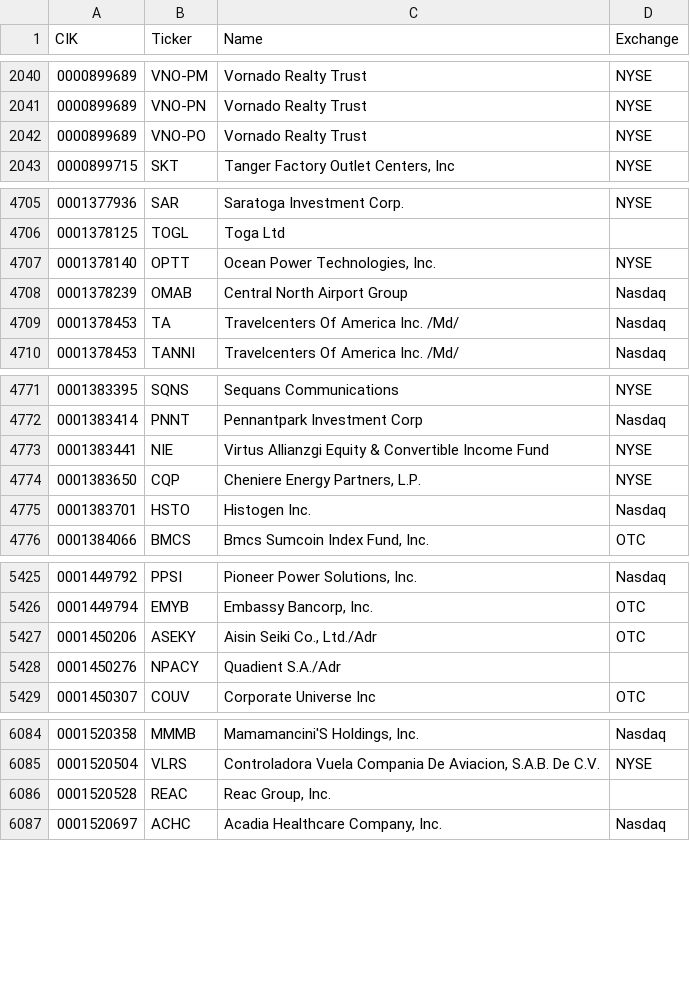
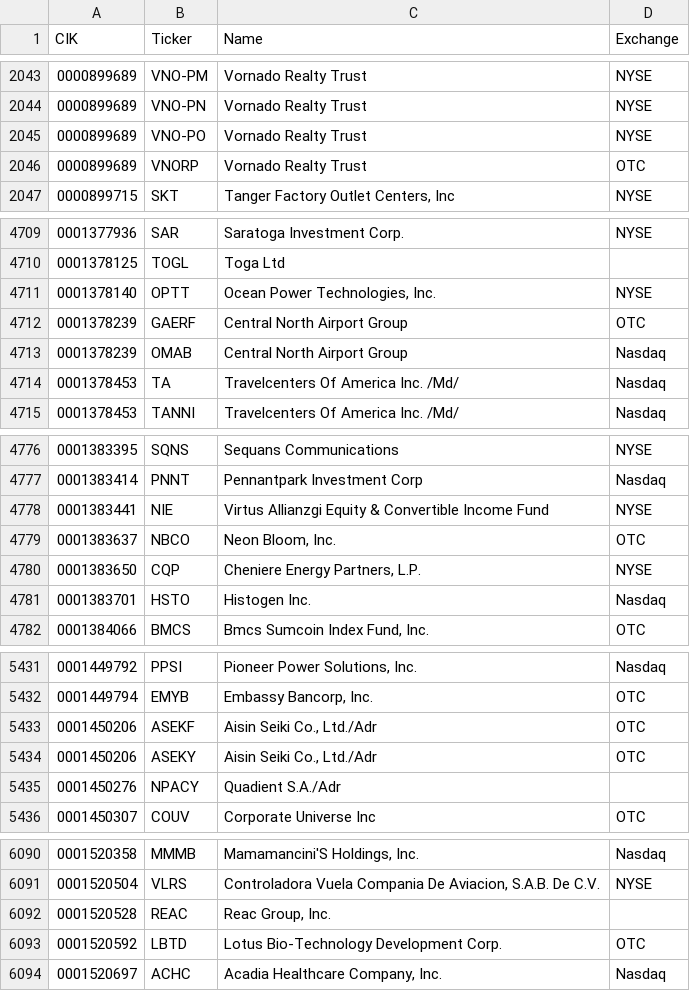
Before and after one commit to jadchaar/sec-cik-mapper, a CSV file: mappings/stocks/mappings.csv, drawn as a sheet; only a part is shown, gaps mark what is left out; the diff covers the shown part only.

```diff
--- a/mappings/stocks/mappings.csv
+++ b/mappings/stocks/mappings.csv
@@ -2042,2 +2045,3 @@ CIK,Ticker,Name,Exchange
 0000899689,VNO-PO,Vornado Realty Trust,NYSE
+0000899689,VNORP,Vornado Realty Trust,OTC
 0000899715,SKT,"Tanger Factory Outlet Centers, Inc",NYSE
@@ -4707,2 +4711,3 @@ CIK,Ticker,Name,Exchange
 0001378140,OPTT,"Ocean Power Technologies, Inc.",NYSE
+0001378239,GAERF,Central North Airport Group,OTC
 0001378239,OMAB,Central North Airport Group,Nasdaq
@@ -4773,2 +4778,3 @@ CIK,Ticker,Name,Exchange
 0001383441,NIE,Virtus Allianzgi Equity & Convertible Income Fund,NYSE
+0001383637,NBCO,"Neon Bloom, Inc.",OTC
 0001383650,CQP,"Cheniere Energy Partners, L.P.",NYSE
@@ -5426,2 +5432,3 @@ CIK,Ticker,Name,Exchange
 0001449794,EMYB,"Embassy Bancorp, Inc.",OTC
+0001450206,ASEKF,"Aisin Seiki Co., Ltd./Adr",OTC
 0001450206,ASEKY,"Aisin Seiki Co., Ltd./Adr",OTC
@@ -6086,2 +6092,3 @@ CIK,Ticker,Name,Exchange
 0001520528,REAC,"Reac Group, Inc.",
+0001520592,LBTD,Lotus Bio-Technology Development Corp.,OTC
 0001520697,ACHC,"Acadia Healthcare Company, Inc.",Nasdaq
```
Also changed, not shown: 25 added rows, 3 removed rows and 18 edited cells elsewhere in this file, 20 other files.
